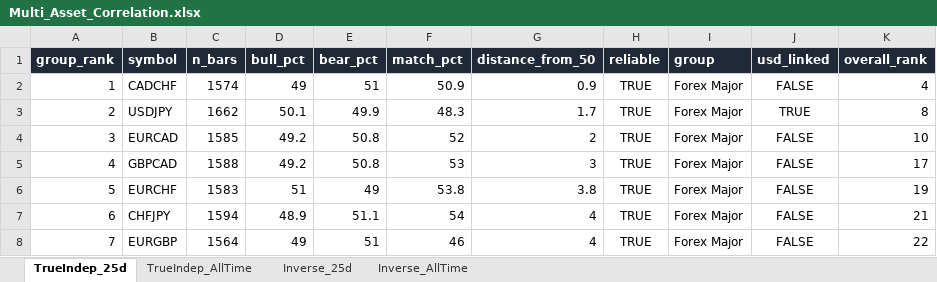
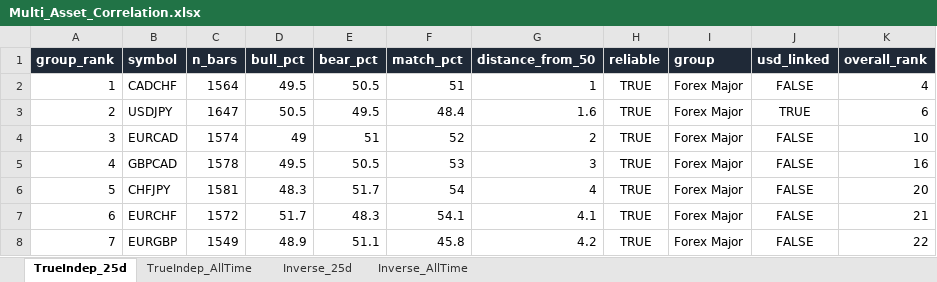
Before and after one commit to Jamesssurfer/Multi_Assets_Correlation, an Excel workbook: output/Multi_Asset_Correlation.xlsx, sheet TrueIndep_25d, drawn as a sheet; only a part is shown; values as stored, in another font and other column widths than the file's, no borders; removed rows and columns are numbered as before the commit, all else as after; the diff covers the shown part only; the diff names each change by its address in the sheet, - before the commit and + after, or states it on an @@ line.

```diff
--- a/output/Multi_Asset_Correlation.xlsx (sheet TrueIndep_25d)
+++ b/output/Multi_Asset_Correlation.xlsx (sheet TrueIndep_25d)
-C2 (n_bars): 1574
+C2 (n_bars): 1564
-D2 (bull_pct): 49
+D2 (bull_pct): 49.5
-E2 (bear_pct): 51
+E2 (bear_pct): 50.5
-F2 (match_pct): 50.9
+F2 (match_pct): 51
-G2 (distance_from_50): 0.9
+G2 (distance_from_50): 1
-C3 (n_bars): 1662
+C3 (n_bars): 1647
-D3 (bull_pct): 50.1
+D3 (bull_pct): 50.5
-E3 (bear_pct): 49.9
+E3 (bear_pct): 49.5
-F3 (match_pct): 48.3
+F3 (match_pct): 48.4
-G3 (distance_from_50): 1.7
+G3 (distance_from_50): 1.6
-K3 (overall_rank): 8
+K3 (overall_rank): 6
-C4 (n_bars): 1585
+C4 (n_bars): 1574
-D4 (bull_pct): 49.2
+D4 (bull_pct): 49
-E4 (bear_pct): 50.8
+E4 (bear_pct): 51
-C5 (n_bars): 1588
+C5 (n_bars): 1578
-D5 (bull_pct): 49.2
+D5 (bull_pct): 49.5
-E5 (bear_pct): 50.8
+E5 (bear_pct): 50.5
-K5 (overall_rank): 17
+K5 (overall_rank): 16
-row 6: 5 | EURCHF | 1583 | 51 | 49 | 53.8 | 3.8 | TRUE | Forex Major | FALSE | 19
-A6 (group_rank): 6
+A6 (group_rank): 5
-C6 (n_bars): 1594
+C6 (n_bars): 1581
-D6 (bull_pct): 48.9
+D6 (bull_pct): 48.3
-E6 (bear_pct): 51.1
+E6 (bear_pct): 51.7
-K6 (overall_rank): 21
+K6 (overall_rank): 20
+row 7: 6 | EURCHF | 1572 | 51.7 | 48.3 | 54.1 | 4.1 | TRUE | Forex Major | FALSE | 21
-C8 (n_bars): 1564
+C8 (n_bars): 1549
-D8 (bull_pct): 49
+D8 (bull_pct): 48.9
-E8 (bear_pct): 51
+E8 (bear_pct): 51.1
-F8 (match_pct): 46
+F8 (match_pct): 45.8
-G8 (distance_from_50): 4
+G8 (distance_from_50): 4.2
```
Also changed, not shown: 11 added rows, 11 removed rows and 450 edited cells elsewhere in this sheet, sheet Inverse_25d, sheet TrueIndep_AllTime, sheet Inverse_AllTime.
